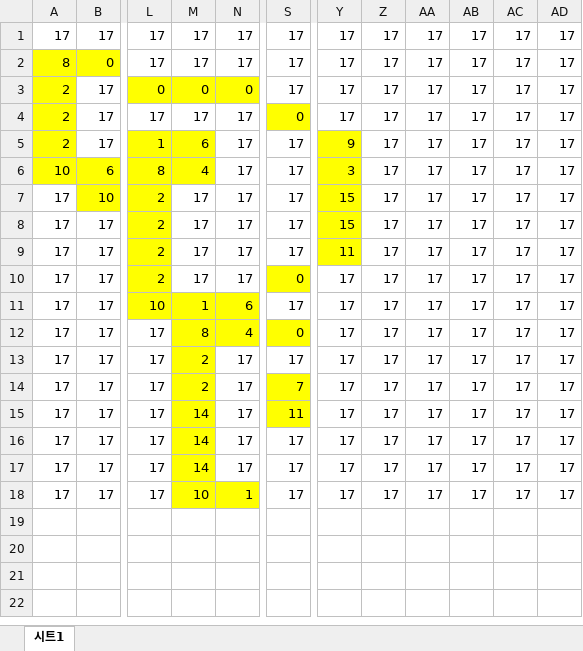
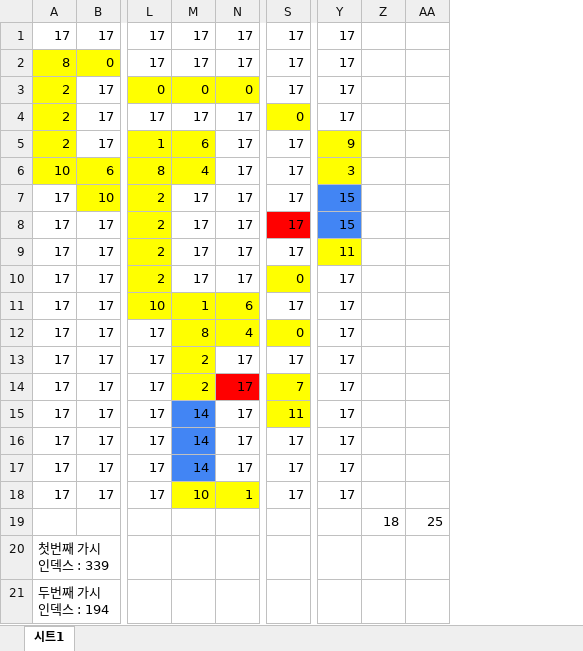
Before and after one commit to chicolangbo/SFML_TombOfTheMask_Clone, an Excel workbook: TombOfTheMask_clone-bin/map/map_1.xlsx, sheet 시트1, drawn as a sheet; only a part is shown, gaps mark what is left out; values as stored, in another font and other column widths than the file's, no borders; charts and pictures not drawn; removed rows and columns are numbered as before the commit, all else as after; rows hold the shown columns only; the diff names each change by its address in the sheet, - before the commit and + after, or states it on an @@ line.

```diff
--- a/TombOfTheMask_clone-bin/map/map_1.xlsx (sheet 시트1)
+++ b/TombOfTheMask_clone-bin/map/map_1.xlsx (sheet 시트1)
-column Z, rows 1-18: all 17
-column AA, rows 1-18: all 17
-column AB, rows 1-18: all 17
-column AC, rows 1-18: all 17
-column AD, rows 1-18: all 17
+column Z, empty
+column AA, empty
-Y7:Y8 fill: #FFFF00
+Y7:Y8 fill: #4285F4
-S8 fill: none
+S8 fill: #FF0000
-N14 fill: none
+N14 fill: #FF0000
-M15:M17 fill: #FFFF00
+M15:M17 fill: #4285F4
+row 19:  |  |  |  |  |  |  | 18 | 25
+row 20: 첫번째 가시 인덱스 : 339
+row 21: 두번째 가시 인덱스 : 194
```
Also changed, not shown: charts or pictures, 12 other files.
